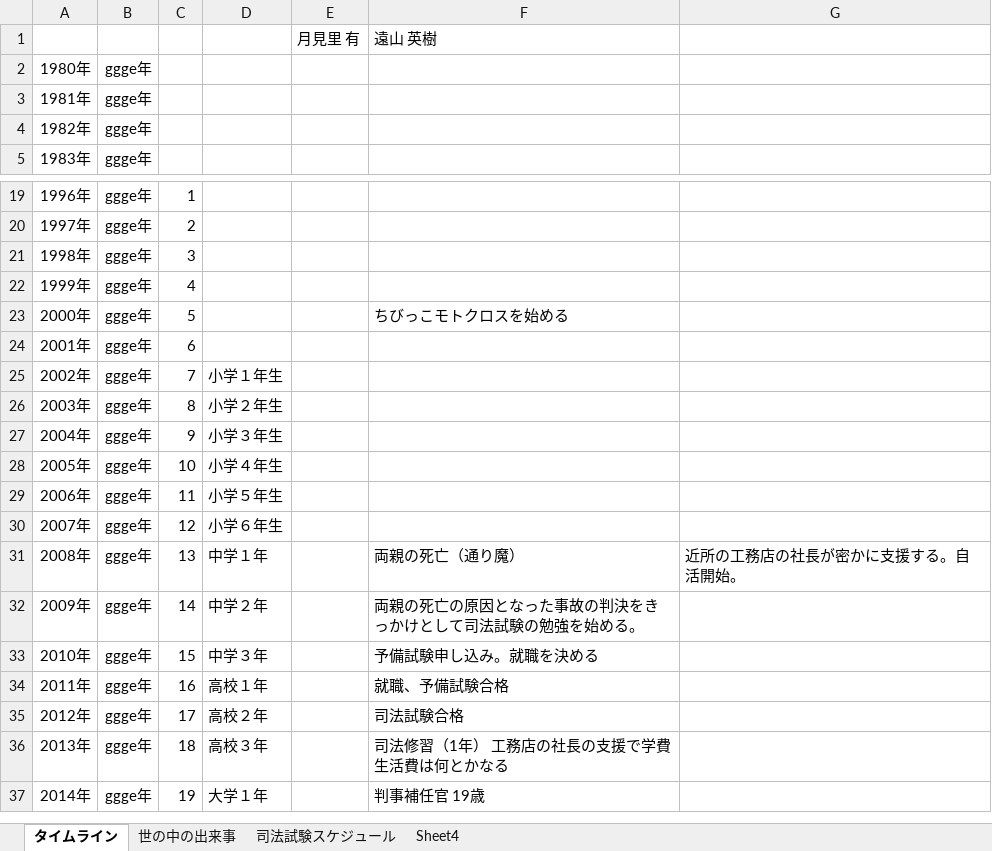
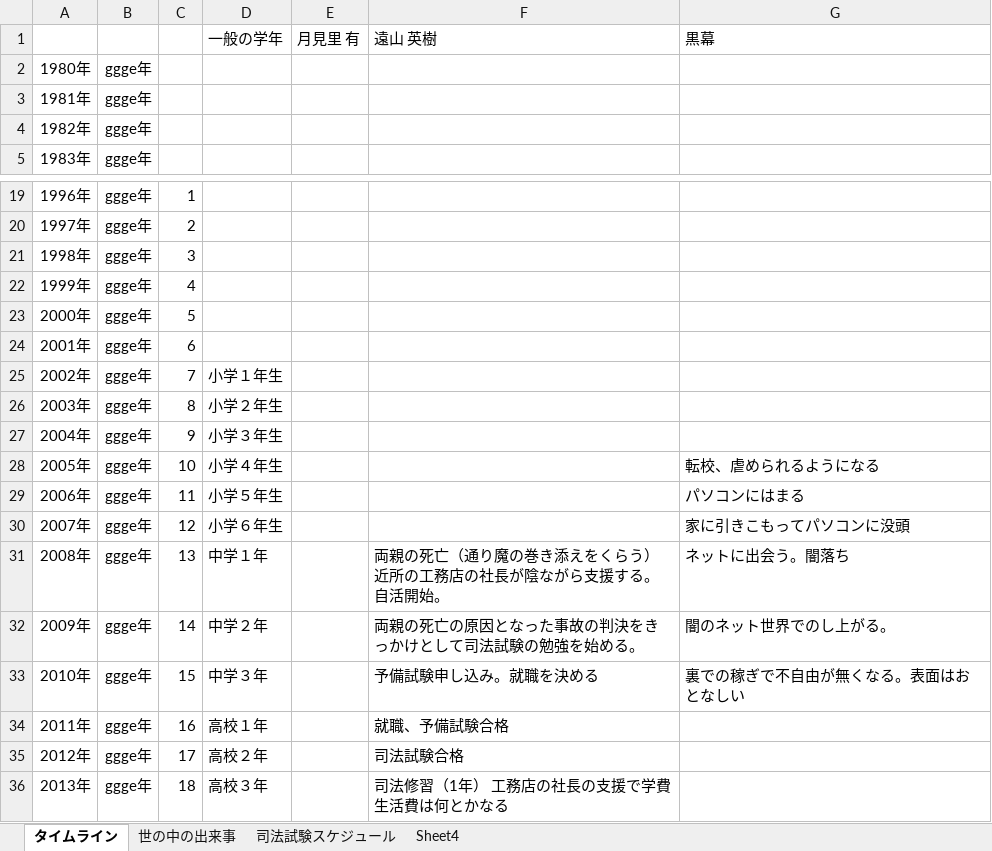
Before and after one commit to murabahiroki/IdeaMemo, an Excel workbook: タイムライン.xlsx, sheet タイムライン, drawn as a sheet; only a part is shown, gaps mark what is left out; the shorter side is filled out with more unchanged rows; values as stored, in another font and other column widths than the file's, no borders; the diff names each change by its address in the sheet, - before the commit and + after, or states it on an @@ line.

```diff
--- a/タイムライン.xlsx (sheet タイムライン)
+++ b/タイムライン.xlsx (sheet タイムライン)
-D1: (empty)
+D1: 一般の学年
-G1: (empty)
+G1: 黒幕
-F23: ちびっこモトクロスを始める
+F23: (empty)
-G28: (empty)
+G28: 転校、虐められるようになる
-G29: (empty)
+G29: パソコンにはまる
-G30: (empty)
+G30: 家に引きこもってパソコンに没頭
-F31: 両親の死亡（通り魔）
+F31: 両親の死亡（通り魔の巻き添えをくらう）近所の工務店の社長が陰ながら支援する。自活開始。
-G31: 近所の工務店の社長が密かに支援する。自活開始。
+G31: ネットに出会う。闇落ち
-G32: (empty)
+G32: 闇のネット世界でのし上がる。
-G33: (empty)
+G33: 裏での稼ぎで不自由が無くなる。表面はおとなしい
```
Also changed, not shown: 5 other files.
